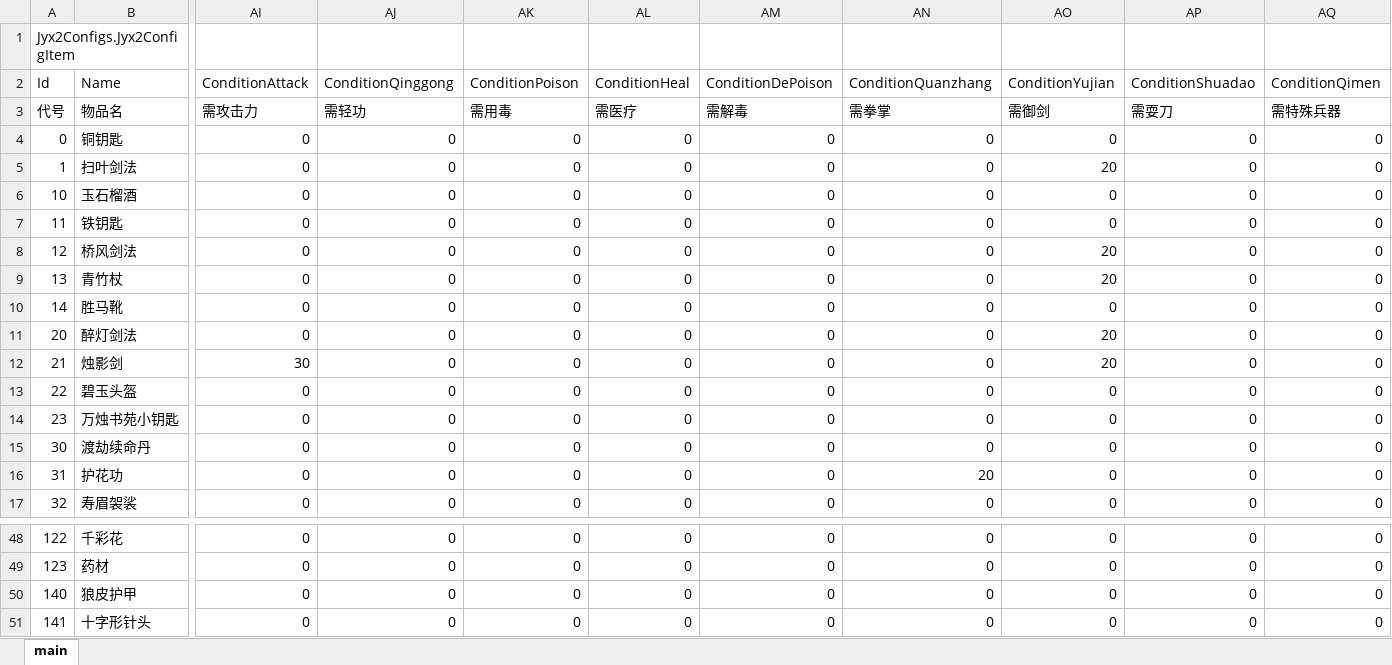
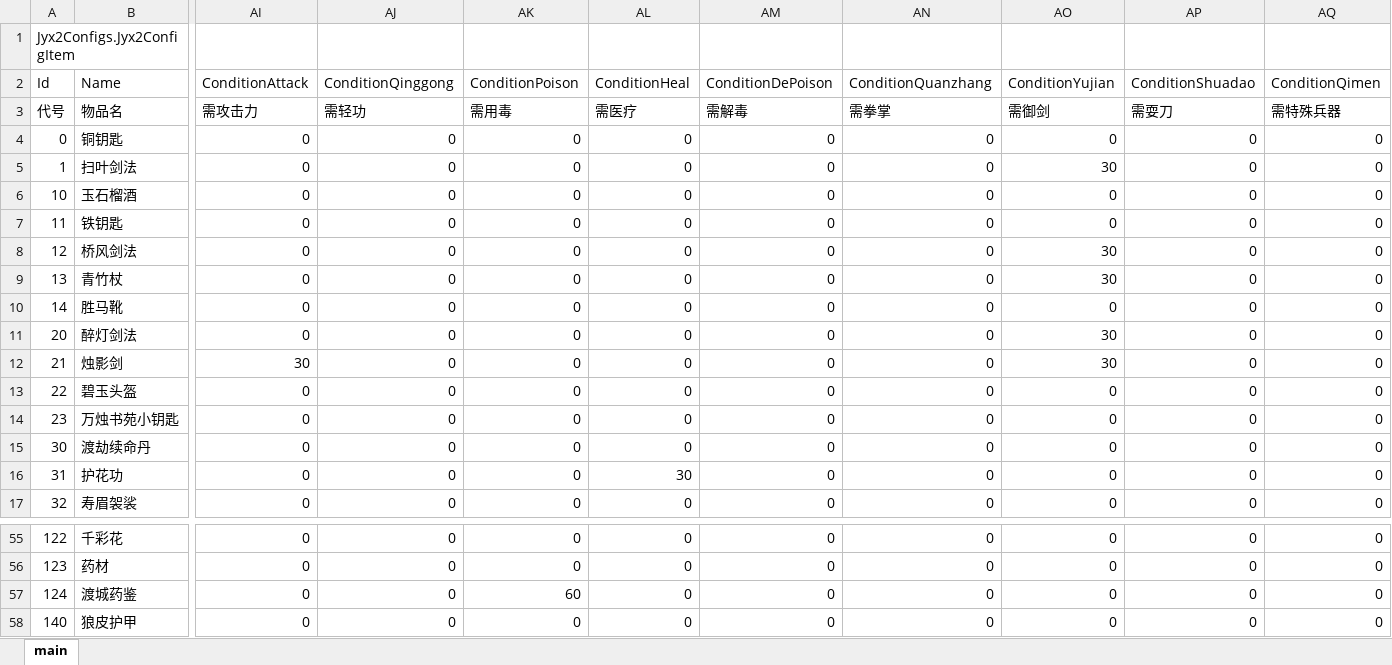
Before and after one commit to jynew/jynew, an Excel workbook: jyx2/Assets/Mods/SAMPLE/Configs/物品.xlsx, sheet main, drawn as a sheet; only a part is shown, gaps mark what is left out; the shorter side is filled out with more unchanged rows; values as stored, in another font and other column widths than the file's, no borders; rows hold the shown columns only; the diff covers the shown part only; the diff names each change by its address in the sheet, - before the commit and + after, or states it on an @@ line.

```diff
--- a/jyx2/Assets/Mods/SAMPLE/Configs/物品.xlsx (sheet main)
+++ b/jyx2/Assets/Mods/SAMPLE/Configs/物品.xlsx (sheet main)
-AO5 (ConditionYujian): 20
+AO5 (ConditionYujian): 30
-AO8:AO9 (ConditionYujian): 20
+AO8:AO9 (ConditionYujian): 30
-AO11:AO12 (ConditionYujian): 20
+AO11:AO12 (ConditionYujian): 30
-AL16 (ConditionHeal): 0
+AL16 (ConditionHeal): 30
-AN16 (ConditionQuanzhang): 20
+AN16 (ConditionQuanzhang): 0
+row 57: 124 | 渡城药鉴 | 0 | 0 | 60 | 0 | 0 | 0 | 0 | 0 | 0
```
Also changed, not shown: 7 added rows and 6 edited cells elsewhere in this sheet, jyx2/Assets/Mods/SAMPLE/Configs/人物.xlsx, jyx2/Assets/Mods/SAMPLE/Configs/武功.xlsx, 50 other files.
